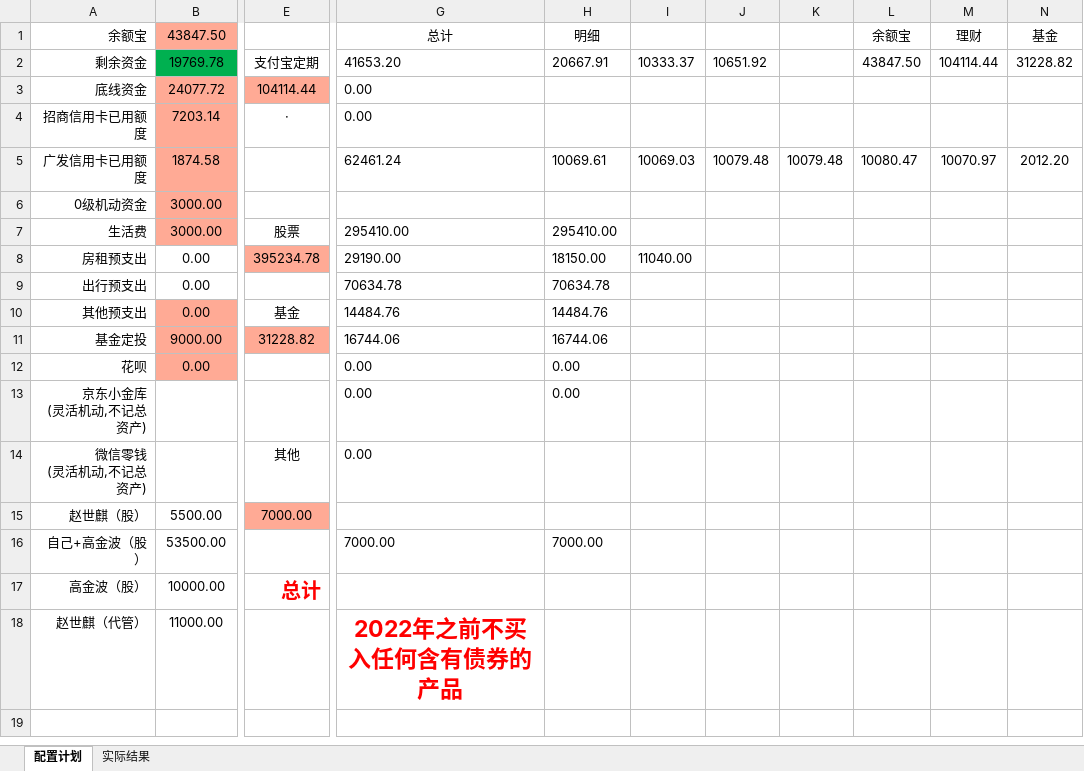
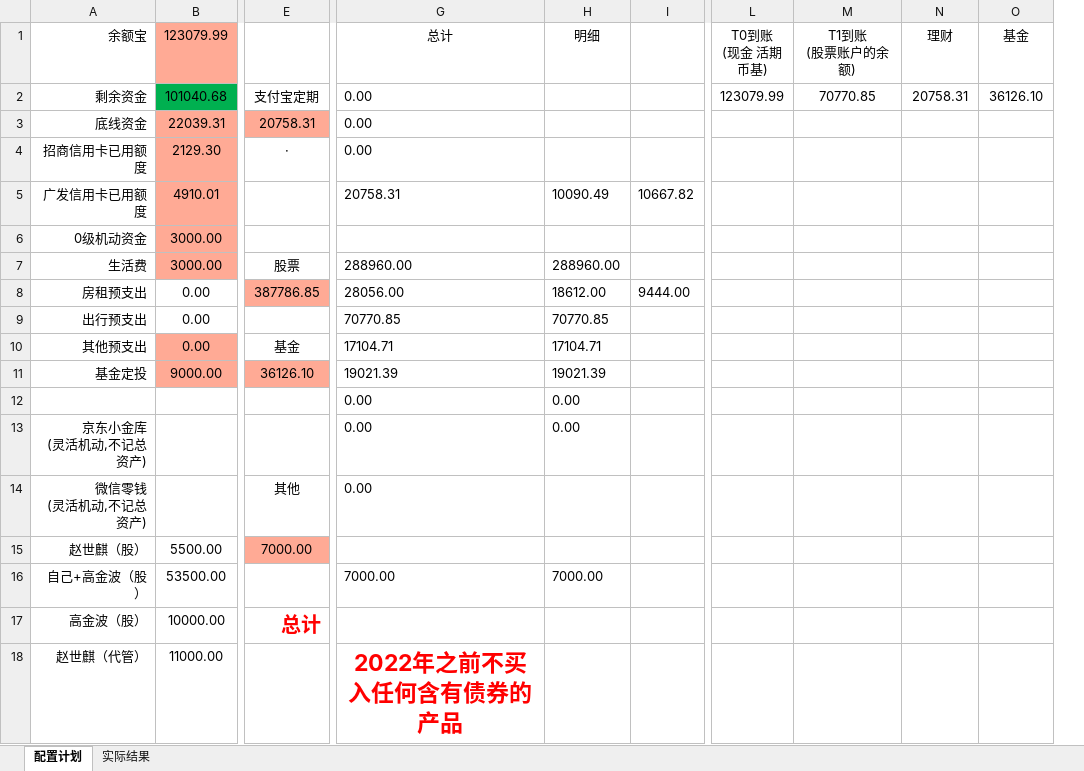
Before and after one commit to husky8/cccode, an Excel workbook: invest/资产收益统计/资产配置.xlsx, sheet 配置计划, drawn as a sheet; only a part is shown, gaps mark what is left out; values as stored, in another font and other column widths than the file's, no borders; charts and pictures not drawn; removed rows and columns are numbered as before the commit, all else as after; the diff covers the shown part only; the diff names each change by its address in the sheet, - before the commit and + after, or states it on an @@ line.

```diff
--- a/invest/资产收益统计/资产配置.xlsx (sheet 配置计划)
+++ b/invest/资产收益统计/资产配置.xlsx (sheet 配置计划)
-column I, rows 2-8: 10333.37 |  |  | 10069.03 |  |  | 11040.00
-column J, rows 2-5: 10651.92 |  |  | 10079.48
-column K, row 5: 10079.48
-column L (余额宝), rows 2-5: 43847.50 |  |  | 10080.47
+column I, rows 5-8: 10667.82 |  |  | 9444.00
+column L (T0到账 (现金 活期 币基)), row 2: 123079.99
+column M (T1到账 (股票账户的余额)), row 2: 70770.85
-B1: 43847.50
+B1: 123079.99
-B2 (123079.99): 19769.78
+B2 (123079.99): 101040.68
-G2 (总计): 41653.20
+G2 (总计): 0.00
-H2 (明细): 20667.91
+H2 (明细): (empty)
-N2 (理财): 104114.44
+N2 (理财): 20758.31
-O2 (基金): 31228.82
+O2 (基金): 36126.10
-B3 (123079.99): 24077.72
+B3 (123079.99): 22039.31
-E3: 104114.44
+E3: 20758.31
-B4 (123079.99): 7203.14
+B4 (123079.99): 2129.30
-B5 (123079.99): 1874.58
+B5 (123079.99): 4910.01
-G5 (总计): 62461.24
+G5 (总计): 20758.31
-H5 (明细): 10069.61
+H5 (明细): 10090.49
-N5 (理财): 10070.97
+N5 (理财): (empty)
-O5 (基金): 2012.20
+O5 (基金): (empty)
-G7 (总计): 295410.00
+G7 (总计): 288960.00
-H7 (明细): 295410.00
+H7 (明细): 288960.00
-E8: 395234.78
+E8: 387786.85
-G8 (总计): 29190.00
+G8 (总计): 28056.00
-H8 (明细): 18150.00
+H8 (明细): 18612.00
-G9 (总计): 70634.78
+G9 (总计): 70770.85
-H9 (明细): 70634.78
+H9 (明细): 70770.85
-G10 (总计): 14484.76
+G10 (总计): 17104.71
-H10 (明细): 14484.76
+H10 (明细): 17104.71
-E11: 31228.82
+E11: 36126.10
-G11 (总计): 16744.06
+G11 (总计): 19021.39
-H11 (明细): 16744.06
+H11 (明细): 19021.39
-A12 (余额宝): 花呗
+A12 (余额宝): (empty)
-B12 (123079.99): 0.00
+B12 (123079.99): (empty)
-B12 fill: #FFAA95
+B12 fill: none
```
Also changed, not shown: 2 added columns and 2 edited cells elsewhere in this sheet, sheet 实际结果, formulas that keep their value, charts or pictures, 1 other file.
